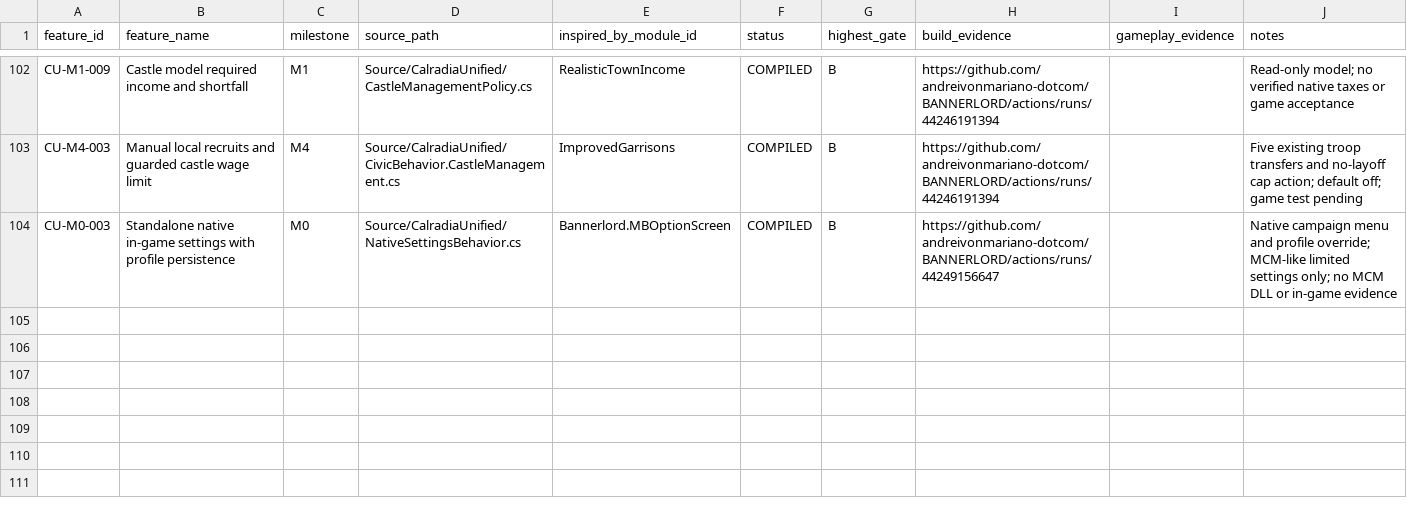
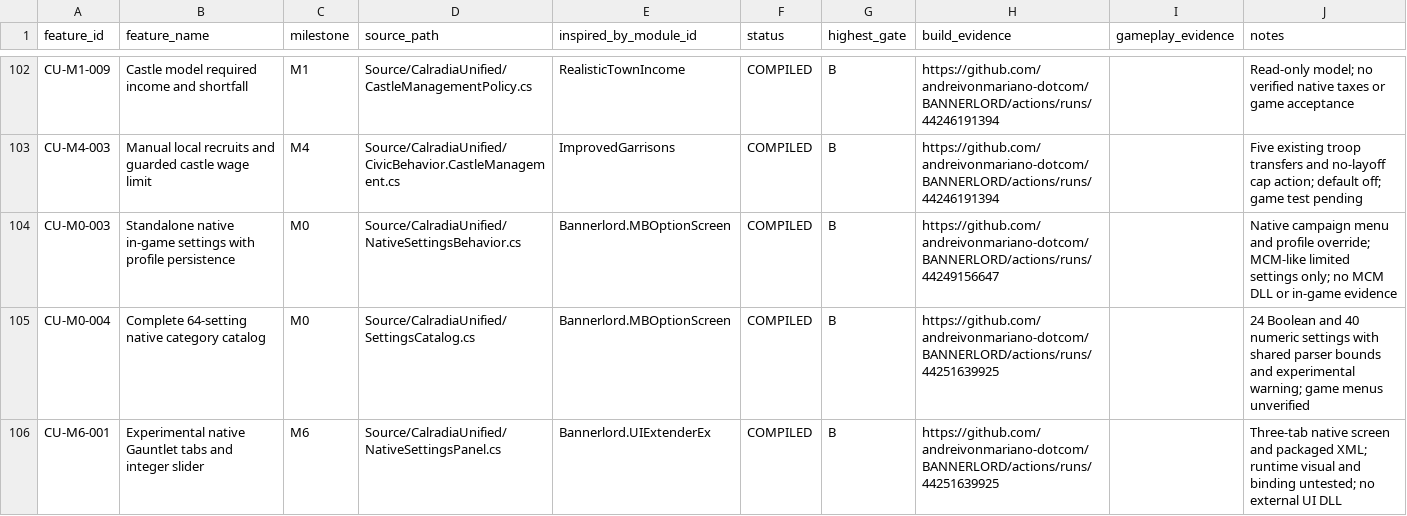
Before and after one commit to andreivonmariano-dotcom/BANNERLORD, a CSV file: Data/Feature_Registry.csv, drawn as a sheet; only a part is shown, gaps mark what is left out; the diff names each change by its address in the sheet, - before the commit and + after, or states it on an @@ line.

Commit message:
Document v0.15 verified Gate B and 64-settings plus Gauntlet scope

```diff
--- a/Data/Feature_Registry.csv
+++ b/Data/Feature_Registry.csv
+row 105: CU-M0-004 | Complete 64-setting native category catalog | M0 | Source/CalradiaUnified/SettingsCatalog.cs | Bannerlord.MBOptionScreen | COMPILED | B | https://github.com/andreivonmariano-dotcom/BANNERLORD/actions/runs/44251639925 |  | 24 Boolean and 40 numeric settings with shared parser bounds and experimental warning; game menus unverified
+row 106: CU-M6-001 | Experimental native Gauntlet tabs and integer slider | M6 | Source/CalradiaUnified/NativeSettingsPanel.cs | Bannerlord.UIExtenderEx | COMPILED | B | https://github.com/andreivonmariano-dotcom/BANNERLORD/actions/runs/44251639925 |  | Three-tab native screen and packaged XML; runtime visual and binding untested; no external UI DLL
```
Also changed, not shown: 5 other files.
